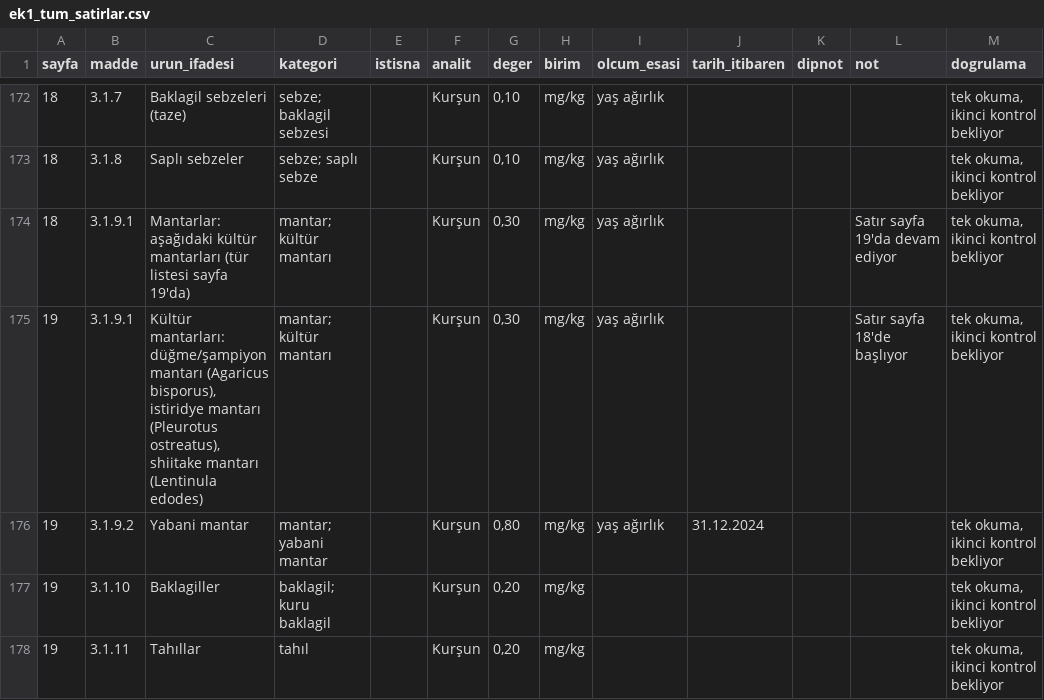
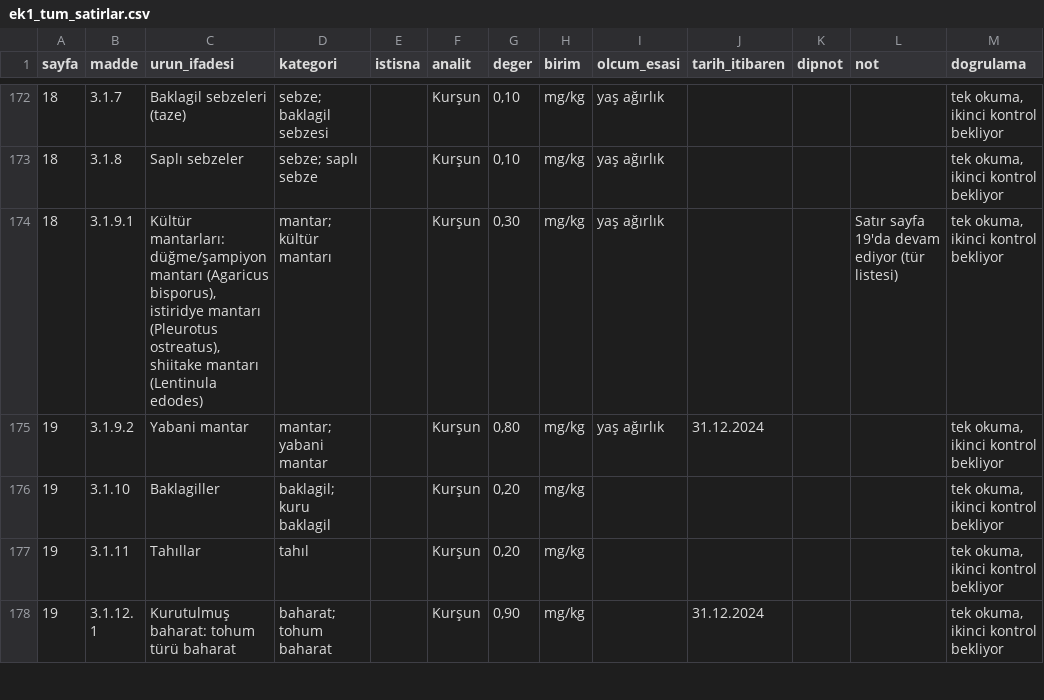
Before and after one commit to enesserkankaraaslan-bit/gidaref, a CSV file: data/ek1/ek1_tum_satirlar.csv, drawn as a sheet; only a part is shown, gaps mark what is left out; the shorter side is filled out with more unchanged rows.

```diff
--- a/data/ek1/ek1_tum_satirlar.csv
+++ b/data/ek1/ek1_tum_satirlar.csv
@@ -173,4 +173,3 @@
 18,3.1.8,Saplı sebzeler,sebze; saplı sebze,,Kurşun,"0,10",mg/kg,yaş ağırlık,,,,"tek okuma, ikinci kontrol bekliyor"
-18,3.1.9.1,Mantarlar: aşağıdaki kültür mantarları (tür listesi sayfa 19'da),mantar; kültür mantarı,,Kurşun,"0,30",mg/kg,yaş ağırlık,,,Satır sayfa 19'da devam ediyor,"tek okuma, ikinci kontrol bekliyor"
-19,3.1.9.1,"Kültür mantarları: düğme/şampiyon mantarı (Agaricus bisporus), istiridye mantarı (Pleurotus ostreatus), shiitake mantarı (Lentinula edodes)",mantar; kültür mantarı,,Kurşun,"0,30",mg/kg,yaş ağırlık,,,Satır sayfa 18'de başlıyor,"tek okuma, ikinci kontrol bekliyor"
+18,3.1.9.1,"Kültür mantarları: düğme/şampiyon mantarı (Agaricus bisporus), istiridye mantarı (Pleurotus ostreatus), shiitake mantarı (Lentinula edodes)",mantar; kültür mantarı,,Kurşun,"0,30",mg/kg,yaş ağırlık,,,Satır sayfa 19'da devam ediyor (tür listesi),"tek okuma, ikinci kontrol bekliyor"
 19,3.1.9.2,Yabani mantar,mantar; yabani mantar,,Kurşun,"0,80",mg/kg,yaş ağırlık,31.12.2024,,,"tek okuma, ikinci kontrol bekliyor"
```
Also changed, not shown: 5 other files.
